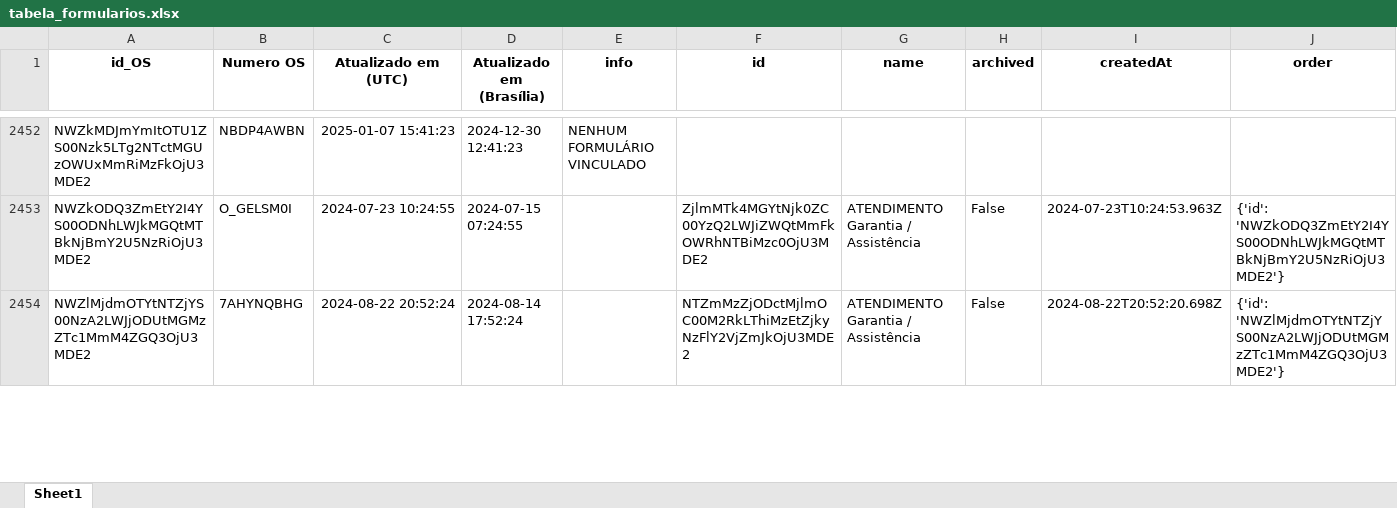
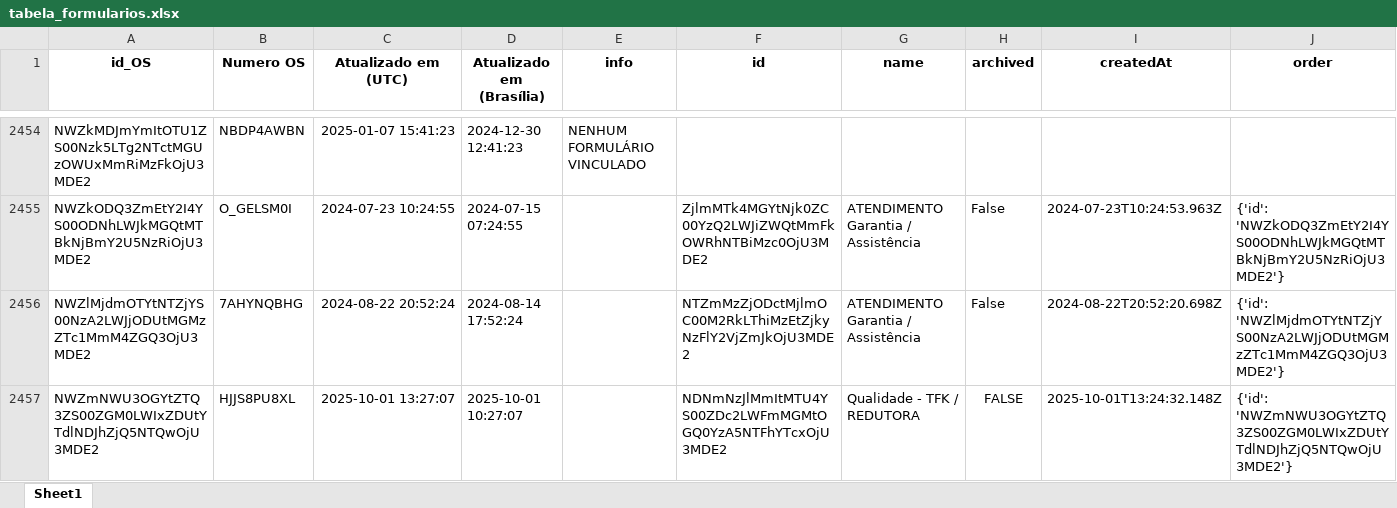
Before and after one commit to rmbarbozaltda-web/dashGarantia, an Excel workbook: tabela_formularios.xlsx, sheet Sheet1, drawn as a sheet; only a part is shown, gaps mark what is left out; values as stored, in another font and other column widths than the file's, no borders; the diff covers the shown part only; the diff names each change by its address in the sheet, - before the commit and + after, or states it on an @@ line.

```diff
--- a/tabela_formularios.xlsx (sheet Sheet1)
+++ b/tabela_formularios.xlsx (sheet Sheet1)
+row 2457: NWZmNWU3OGYtZTQ3ZS00ZGM0LWIxZDUtYTdlNDJhZjQ5NTQwOjU3MDE2 | HJJS8PU8XL | 2025-10-01 13:27:07 | 2025-10-01 10:27:07 |  | NDNmNzJlMmItMTU4YS00ZDc2LWFmMGMtOGQ0YzA5NTFhYTcxOjU3MDE2 | Qualidade - TFK / REDUTORA | FALSE | 2025-10-01T13:24:32.148Z | {'id': 'NWZmNWU3OGYtZTQ3ZS00ZGM0LWIxZDUtYTdlNDJhZjQ5NTQwOjU3MDE2'}
```
Also changed, not shown: 6 added rows, 29 edited cells and cell formats elsewhere in this sheet, orcamentos.xlsx, 4 other files.
